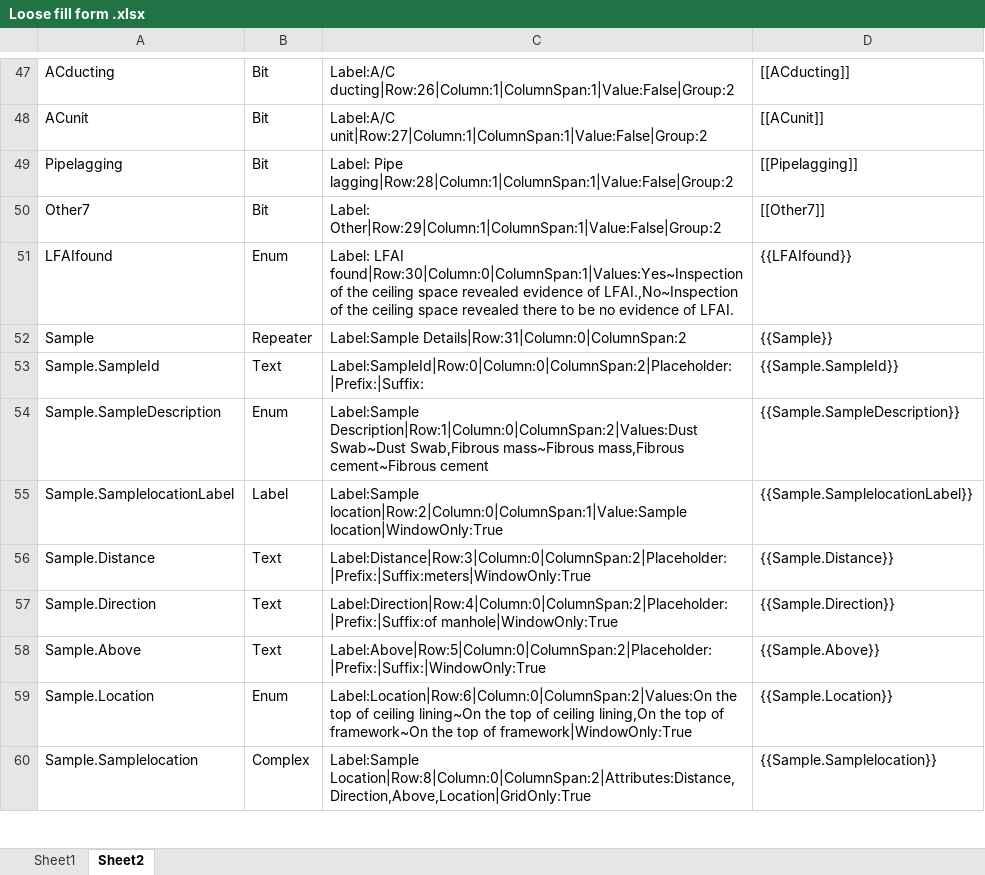
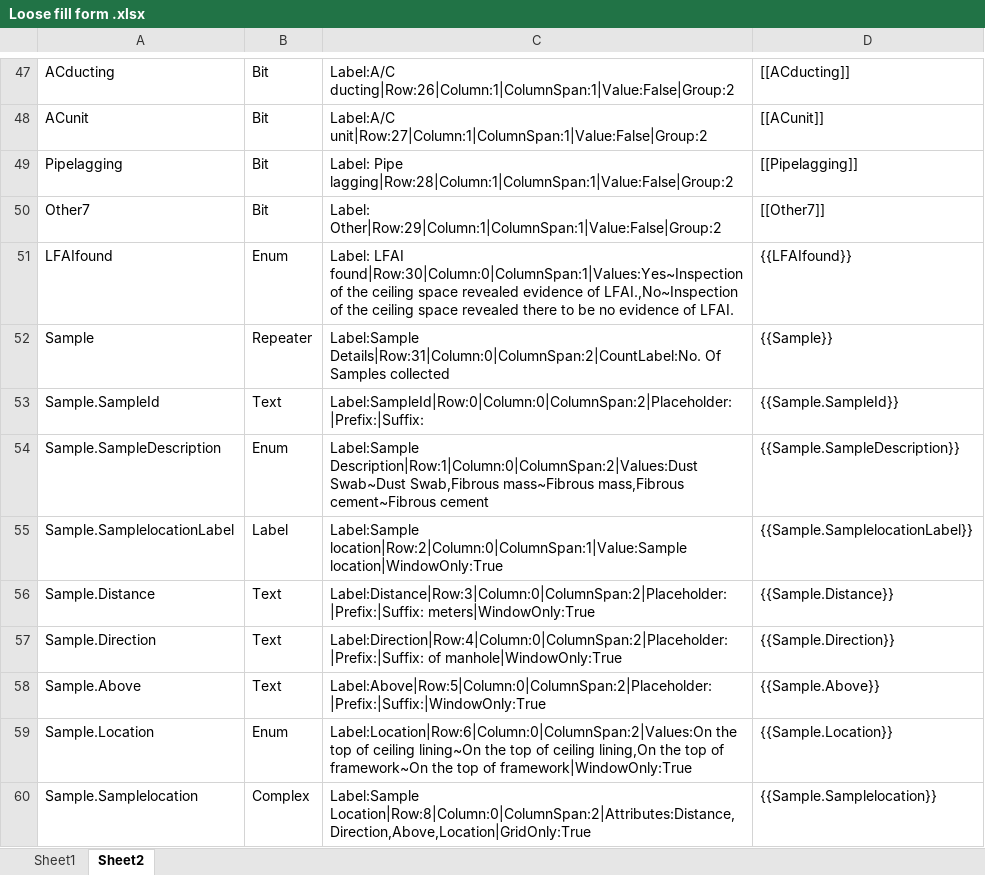
Before and after one commit to ej-z/DMS, an Excel workbook: DMS/Data/Loose fill form .xlsx, sheet Sheet2, drawn as a sheet; only a part is shown, gaps mark what is left out; values as stored, in another font and other column widths than the file's, no borders; conditional formats not drawn; the diff names each change by its address in the sheet, - before the commit and + after, or states it on an @@ line.

```diff
--- a/DMS/Data/Loose fill form .xlsx (sheet Sheet2)
+++ b/DMS/Data/Loose fill form .xlsx (sheet Sheet2)
-C52: Label:Sample Details|Row:31|Column:0|ColumnSpan:2
+C52: Label:Sample Details|Row:31|Column:0|ColumnSpan:2|CountLabel:No. Of Samples collected
-C56: Label:Distance|Row:3|Column:0|ColumnSpan:2|Placeholder:|Prefix:|Suffix:meters|WindowOnly:True
+C56: Label:Distance|Row:3|Column:0|ColumnSpan:2|Placeholder:|Prefix:|Suffix: meters|WindowOnly:True
-C57: Label:Direction|Row:4|Column:0|ColumnSpan:2|Placeholder:|Prefix:|Suffix:of manhole|WindowOnly:True
+C57: Label:Direction|Row:4|Column:0|ColumnSpan:2|Placeholder:|Prefix:|Suffix: of manhole|WindowOnly:True
```
Also changed, not shown: 5 other files.
